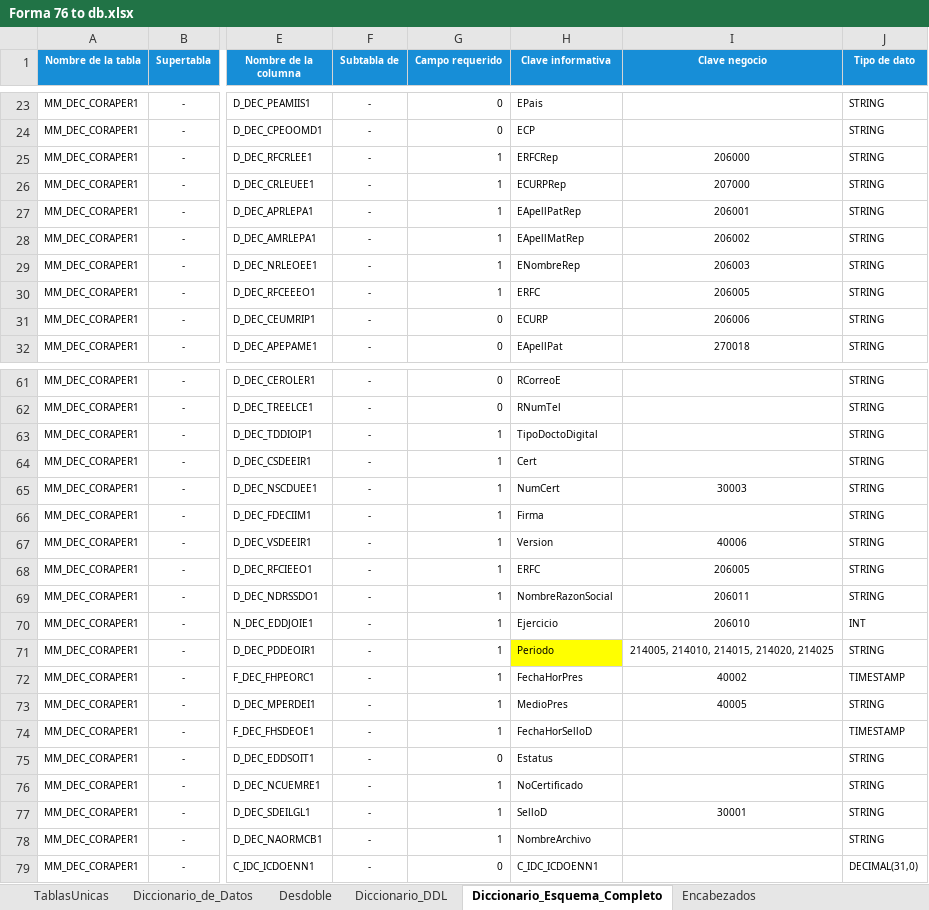
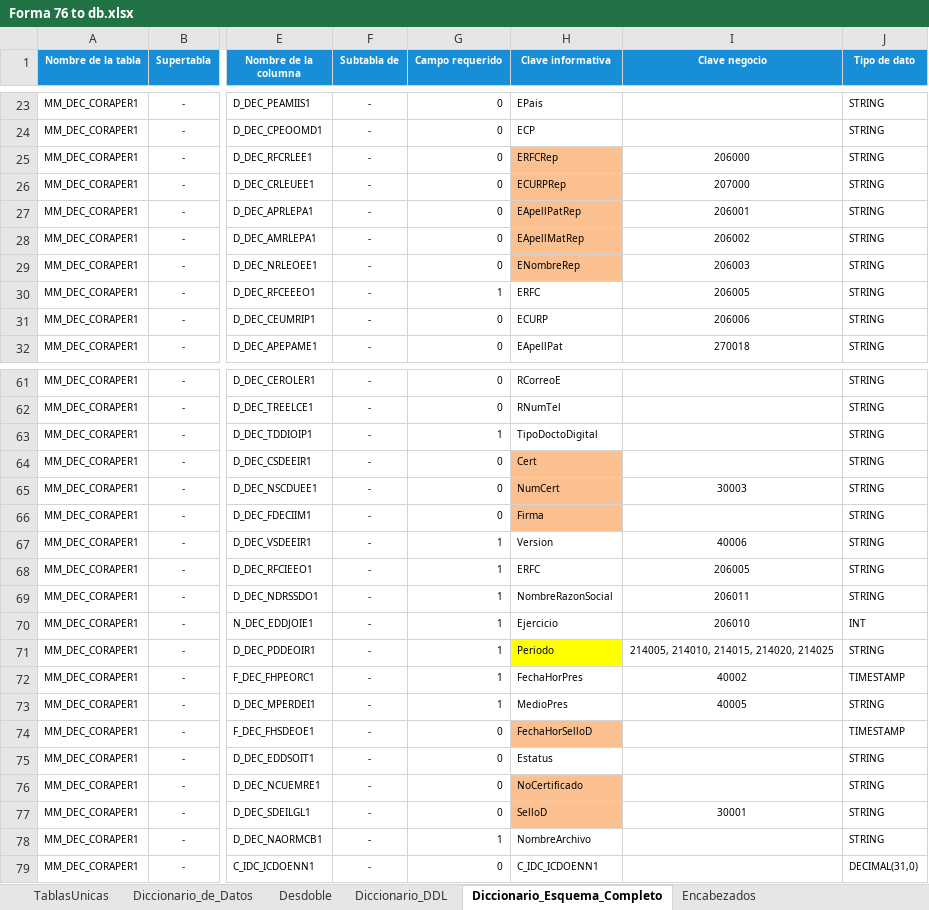
Before and after one commit to ivannpy/integracion, an Excel workbook: Forma 76 to db.xlsx, sheet Diccionario_Esquema_Completo, drawn as a sheet; only a part is shown, gaps mark what is left out; values as stored, in another font and other column widths than the file's, no borders; the diff names each change by its address in the sheet, - before the commit and + after, or states it on an @@ line.

```diff
--- a/Forma 76 to db.xlsx (sheet Diccionario_Esquema_Completo)
+++ b/Forma 76 to db.xlsx (sheet Diccionario_Esquema_Completo)
-G25:G29 (Campo requerido): 1
+G25:G29 (Campo requerido): 0
-H25:H29 fill: none
+H25:H29 fill: #FAC090
-G64:G66 (Campo requerido): 1
+G64:G66 (Campo requerido): 0
-H64:H66 fill: none
+H64:H66 fill: #FAC090
-G74 (Campo requerido): 1
+G74 (Campo requerido): 0
-H74 fill: none
+H74 fill: #FAC090
-G76:G77 (Campo requerido): 1
+G76:G77 (Campo requerido): 0
-H76:H77 fill: none
+H76:H77 fill: #FAC090
```
Also changed, not shown: DIEMSE to db.xlsx, Forma 63 to db.xlsx, 5 other files.
